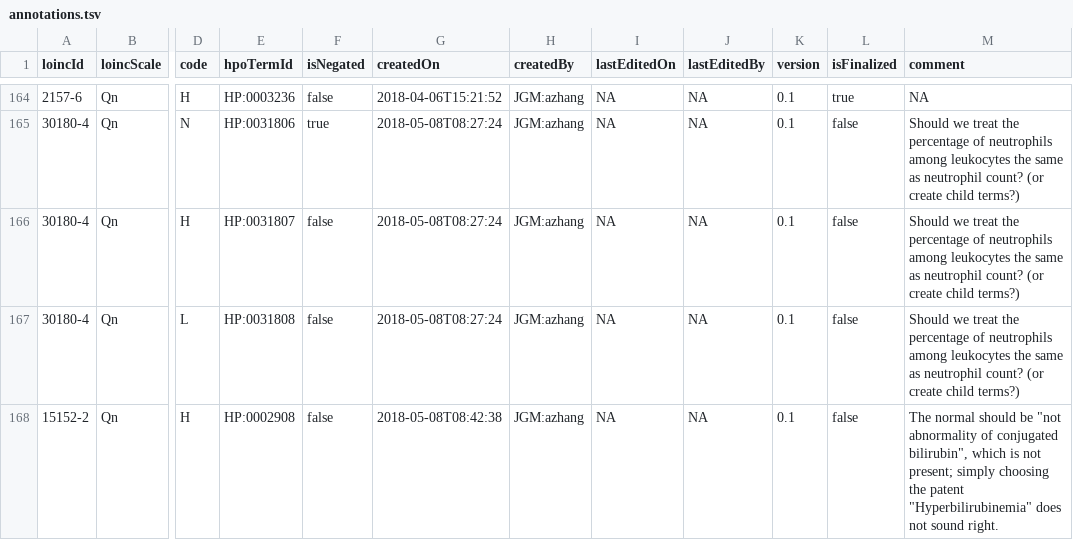
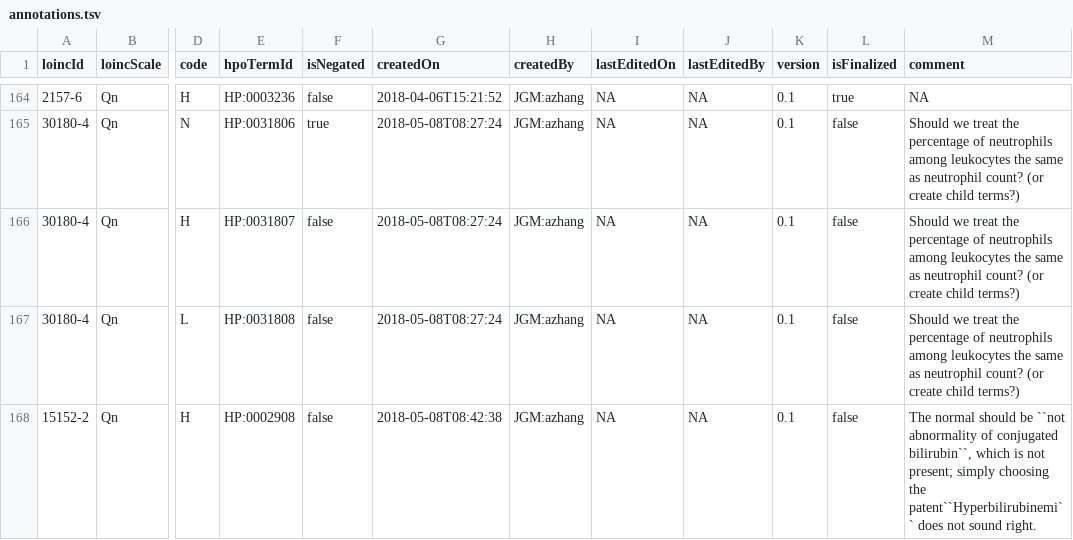
Before and after one commit to TheJacksonLaboratory/loinc2hpoAnnotation, a TSV file: Data/TSVSingleFile/annotations.tsv, drawn as a sheet; only a part is shown, gaps mark what is left out; the diff names each change by its address in the sheet, - before the commit and + after, or states it on an @@ line.

Commit message:
Update annotations.tsv

```diff
--- a/Data/TSVSingleFile/annotations.tsv
+++ b/Data/TSVSingleFile/annotations.tsv
-M168 (comment): …should be "not abnormality of conjugated bilirubin", which is not present; simply choosing the patent "Hyperbilirubinemia" does not…
+M168 (comment): …should be ``not abnormality of conjugated bilirubin``, which is not present; simply choosing the patent``Hyperbilirubinemi`` does not…
```
